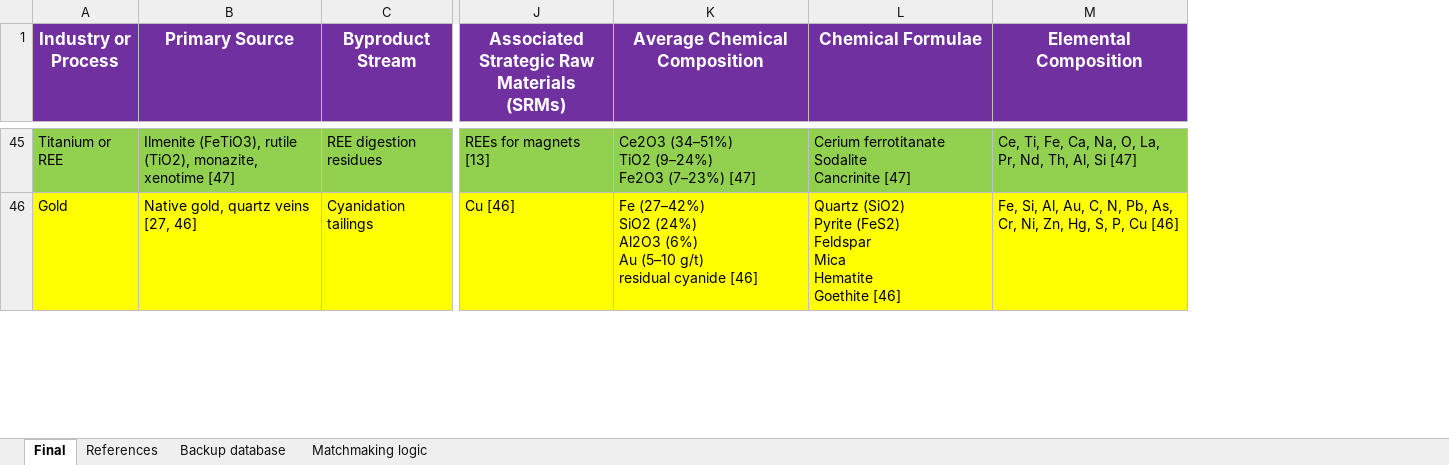
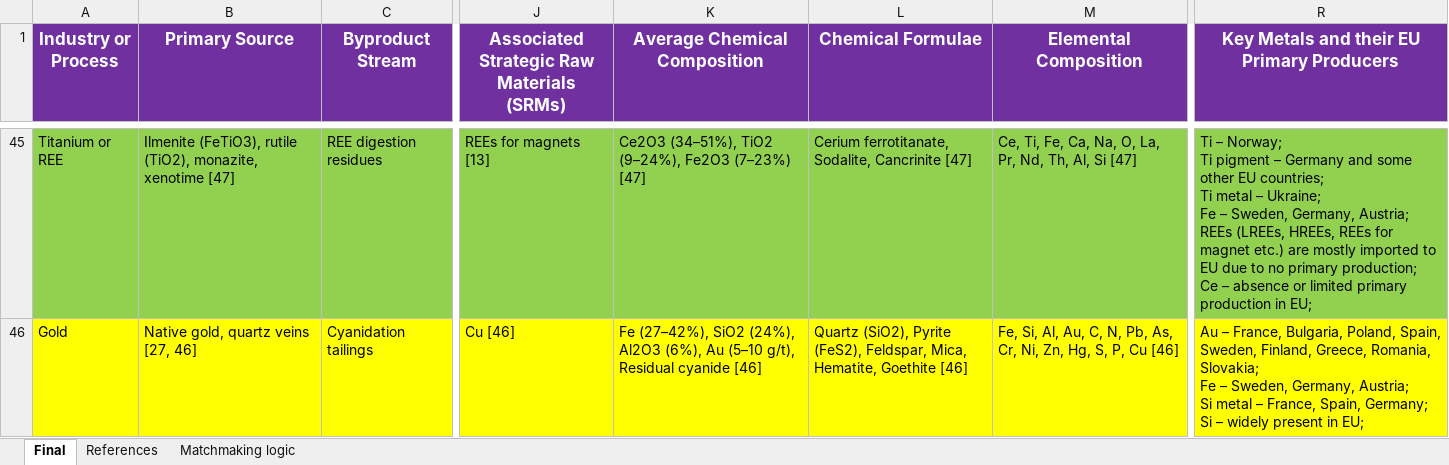
Before and after one commit to sarahansari1800/metallurgical-platform, an Excel workbook: approvedVersion.xlsx, sheet Final, drawn as a sheet; only a part is shown, gaps mark what is left out; values as stored, in another font and other column widths than the file's, no borders; ↵ is a line break in a cell; the diff covers the shown part only; the diff names each change by its address in the sheet, - before the commit and + after, or states it on an @@ line.

```diff
--- a/approvedVersion.xlsx (sheet Final)
+++ b/approvedVersion.xlsx (sheet Final)
@@ sheet tab hidden: Backup database @@
+column R, row 1: Key Metals and their EU Primary Producers; rows 45-46: Ti – Norway; ↵ Ti pigment – Germany and some other EU countries; ↵ Ti metal – Ukraine; ↵ Fe – Sweden, Germany, Austria; ↵ REEs (LREEs, HREEs, REEs for magnet etc.) are mostly imported to EU due to no primary production; ↵ Ce – absence or limited primary production in EU; | Au – France, Bulgaria, Poland, Spain, Sweden, Finland, Greece, Romania, Slovakia; ↵ Fe – Sweden, Germany, Austria; ↵ Si metal – France, Spain, Germany; ↵ Si – widely present in EU;
-K45 (Average Chemical Composition): Ce2O3 (34–51%) ↵ TiO2 (9–24%) ↵ Fe2O3 (7–23%)…
+K45 (Average Chemical Composition): Ce2O3 (34–51%), TiO2 (9–24%), Fe2O3 (7–23%)…
-L45 (Chemical Formulae): Cerium ferrotitanate ↵ Sodalite ↵ Cancrinite [47]
+L45 (Chemical Formulae): Cerium ferrotitanate, Sodalite, Cancrinite [47]
-K46 (Average Chemical Composition): Fe (27–42%) ↵ SiO2 (24%) ↵ Al2O3 (6%) ↵ Au (5–10 g/t) ↵ residual cyanide [46]
+K46 (Average Chemical Composition): Fe (27–42%), SiO2 (24%), Al2O3 (6%), Au (5–10 g/t), Residual cyanide [46]
-L46 (Chemical Formulae): Quartz (SiO2) ↵ Pyrite (FeS2) ↵ Feldspar ↵ Mica ↵ Hematite ↵ Goethite [46]
+L46 (Chemical Formulae): Quartz (SiO2), Pyrite (FeS2), Feldspar, Mica, Hematite, Goethite [46]
```
Also changed, not shown: 149 edited cells elsewhere in this sheet, 2 other files.
